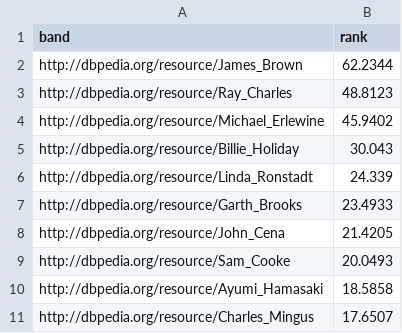
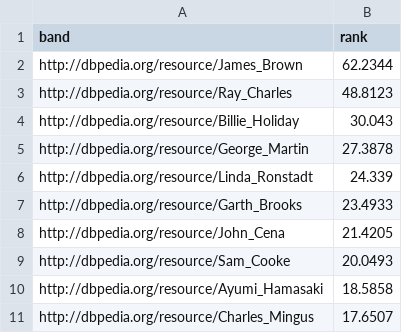
Before and after one commit to dringler/swt_quiz, a CSV file: app/src/main/assets/inactive_musicians_top10.csv (was app/src/main/assets/inactive_musicians_10.csv), drawn as a sheet; removed rows and columns are numbered as before the commit, all else as after; the diff names each change by its address in the sheet, - before the commit and + after, or states it on an @@ line.

Commit message:
add new questions (hometown & albumname) and update top10 lists

```diff
--- a/app/src/main/assets/inactive_musicians_10.csv
+++ b/app/src/main/assets/inactive_musicians_top10.csv
-row 4: http://dbpedia.org/resource/Michael_Erlewine | 45.9402
+row 5: http://dbpedia.org/resource/George_Martin | 27.3878
```
Also changed, not shown: app/src/main/assets/musicians_top10.csv, 9 other files.
